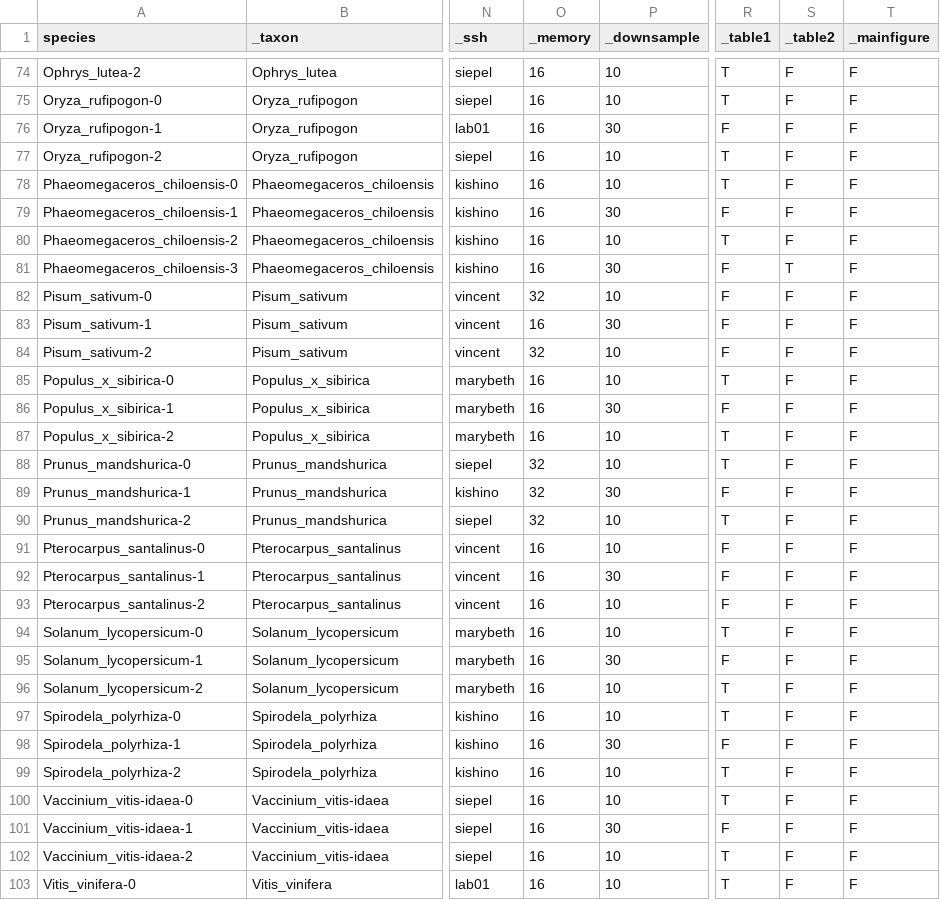
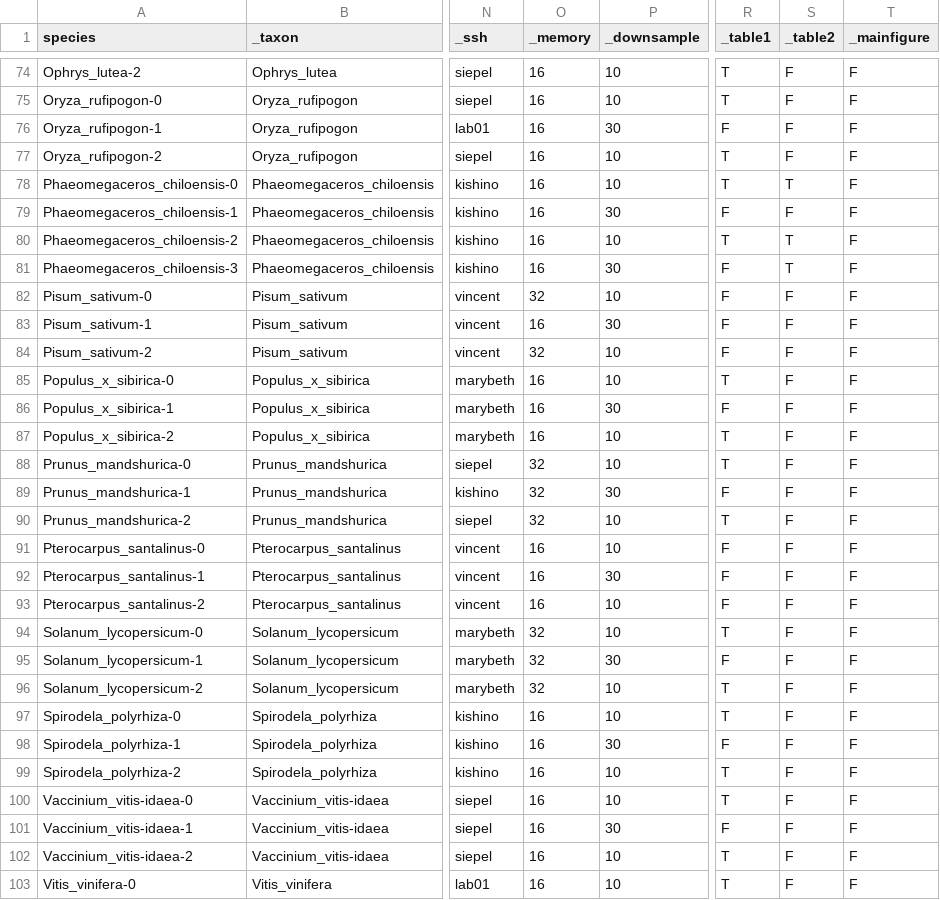
Before and after one commit to goshng/polap, a CSV file: src/polap-data-v2.csv, drawn as a sheet; only a part is shown, gaps mark what is left out; the diff names each change by its address in the sheet, - before the commit and + after, or states it on an @@ line.

Commit message:
Updating the testing of 28 datasets
FIX:
1. find-plastid-gfa2fasta.py code and its caller were modified so that
   too many fragments could be skipped.
2. need more help message.

```diff
--- a/src/polap-data-v2.csv
+++ b/src/polap-data-v2.csv
-S78 (_table2): F
+S78 (_table2): T
-S80 (_table2): F
+S80 (_table2): T
-O94:O96 (_memory): 16
+O94:O96 (_memory): 32
```
Also changed, not shown: 7 other files.
